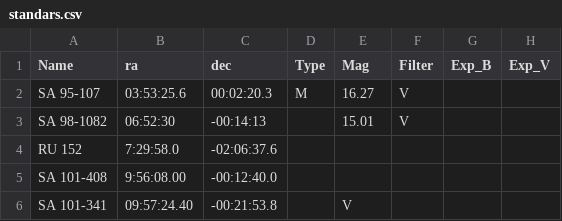
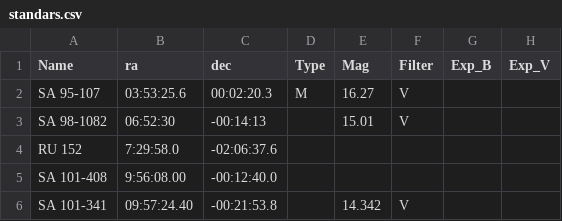
Before and after one commit to jhartke/LaSillaRepo2020, a CSV file: targets/standars.csv, drawn as a sheet; only a part is shown; the diff names each change by its address in the sheet, - before the commit and + after, or states it on an @@ line.

Commit message:
Update standars.csv

```diff
--- a/targets/standars.csv
+++ b/targets/standars.csv
-E6 (Mag): V
+E6 (Mag): 14.342
-F6 (Filter): (empty)
+F6 (Filter): V
```
